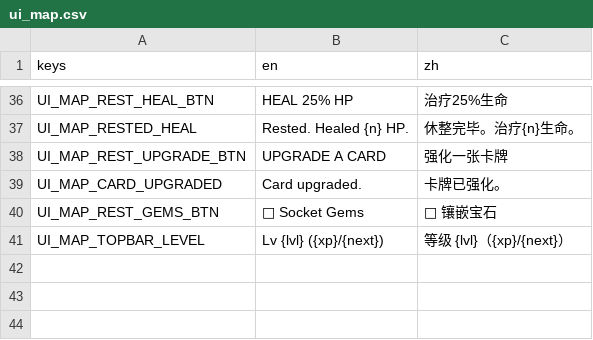
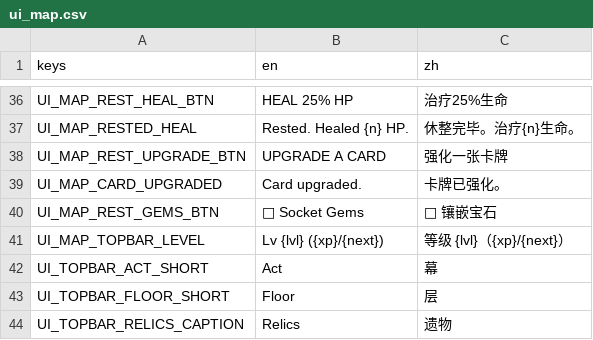
Before and after one commit to Jelly13124/Cardgame, a CSV file: assets/translations/ui_map.csv, drawn as a sheet; only a part is shown, gaps mark what is left out; the diff names each change by its address in the sheet, - before the commit and + after, or states it on an @@ line.

```diff
--- a/assets/translations/ui_map.csv
+++ b/assets/translations/ui_map.csv
+row 42: UI_TOPBAR_ACT_SHORT | Act | 幕
+row 43: UI_TOPBAR_FLOOR_SHORT | Floor | 层
+row 44: UI_TOPBAR_RELICS_CAPTION | Relics | 遗物
```
Also changed, not shown: 1 other file.
